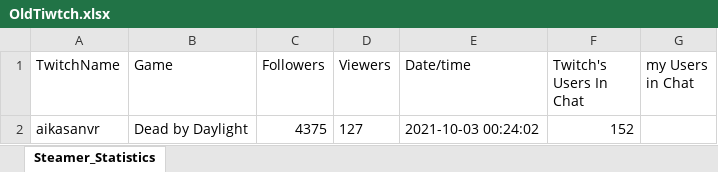
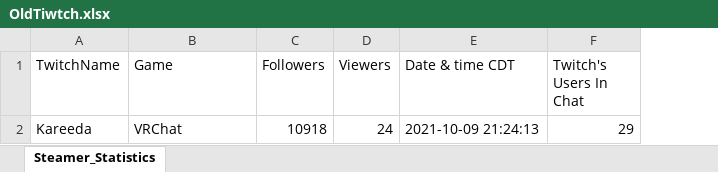
Before and after one commit to CHAZ12/Python-Scripts, an Excel workbook: OldTiwtch.xlsx, sheet Steamer_Statistics, drawn as a sheet; values as stored, in another font and other column widths than the file's, no borders; removed rows and columns are numbered as before the commit, all else as after; the diff names each change by its address in the sheet, - before the commit and + after, or states it on an @@ line.

```diff
--- a/OldTiwtch.xlsx (sheet Steamer_Statistics)
+++ b/OldTiwtch.xlsx (sheet Steamer_Statistics)
-column E (Date/time), empty
+column E (Date & time CDT), empty
-column G (my Users in Chat), empty
-row 2: aikasanvr | Dead by Daylight | 4375 | 127 | 2021-10-03 00:24:02 | 152
+row 2: Kareeda | VRChat | 10918 | 24 | 2021-10-09 21:24:13 | 29
```
Also changed, not shown: NewTwitch.xlsx, 3 other files.
